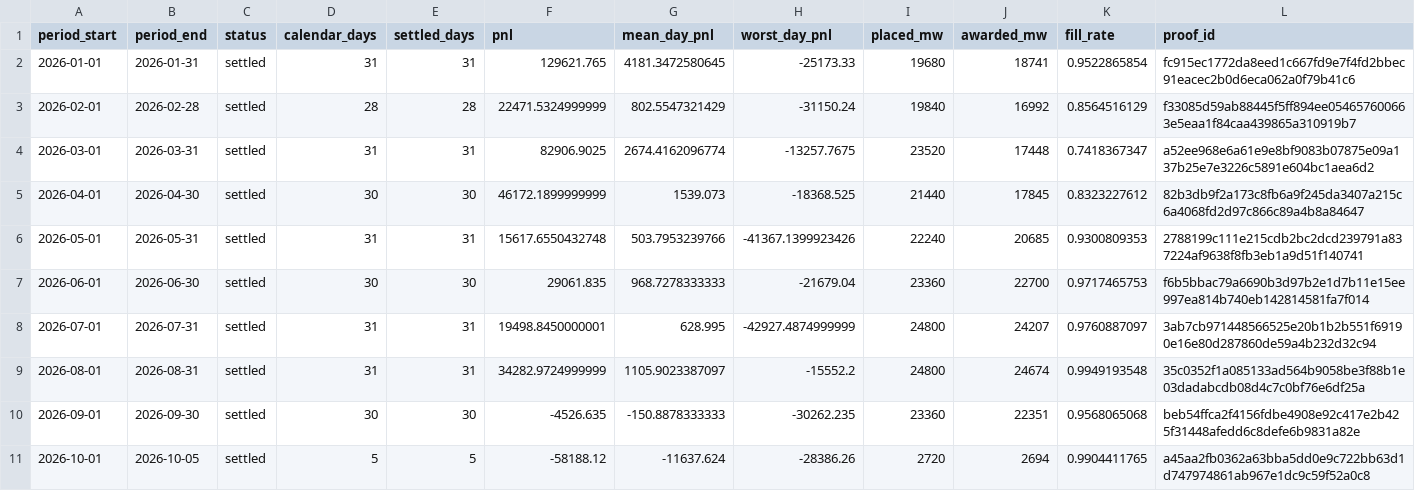
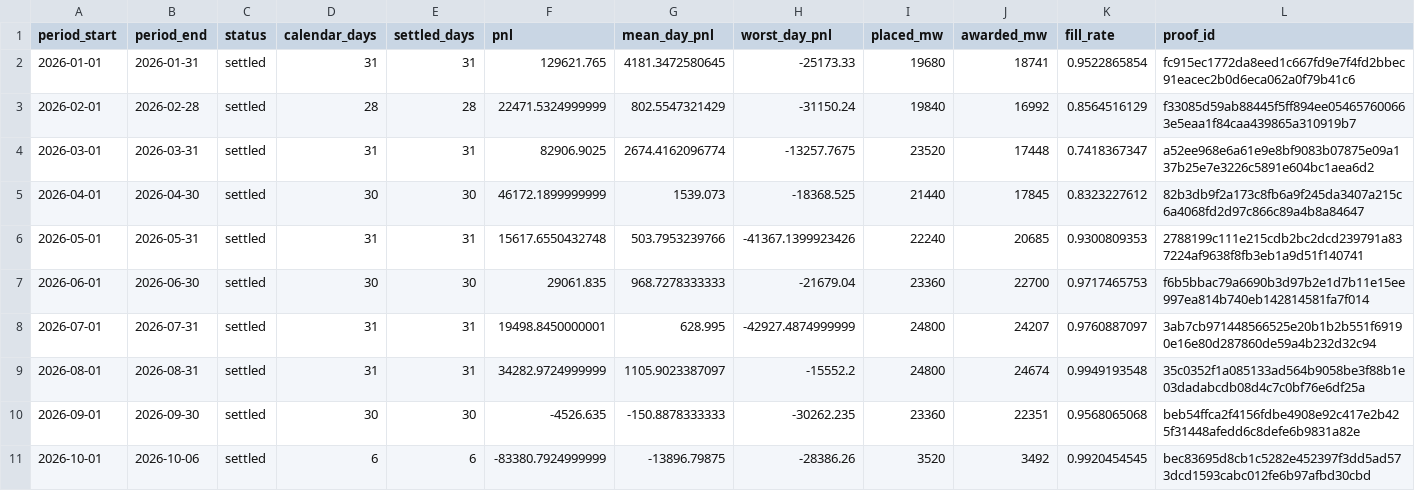
Before and after one commit to jameskim247/ptp-track-record, a CSV file: data/series-01/monthly.csv, drawn as a sheet.

```diff
--- a/data/series-01/monthly.csv
+++ b/data/series-01/monthly.csv
@@ -10,2 +10,2 @@ period_start,period_end,status,calendar_days,settled_days,pnl,mean_day_pnl,worst
 2026-09-01,2026-09-30,settled,30,30,-4526.635,-150.8878333333,-30262.235,23360,22351,0.9568065068,beb54ffca2f4156fdbe4908e92c417e2b425f31448afedd6c8defe6b9831a82e
-2026-10-01,2026-10-05,settled,5,5,-58188.12,-11637.624,-28386.26,2720,2694,0.9904411765,a45aa2fb0362a63bba5dd0e9c722bb63d1d747974861ab967e1dc9c59f52a0c8
+2026-10-01,2026-10-06,settled,6,6,-83380.7924999999,-13896.79875,-28386.26,3520,3492,0.9920454545,bec83695d8cb1c5282e452397f3dd5ad573dcd1593cabc012fe6b97afbd30cbd
```
Also changed, not shown: data/series-01/daily.csv, data/series-01/summary.csv, 8 other files.
